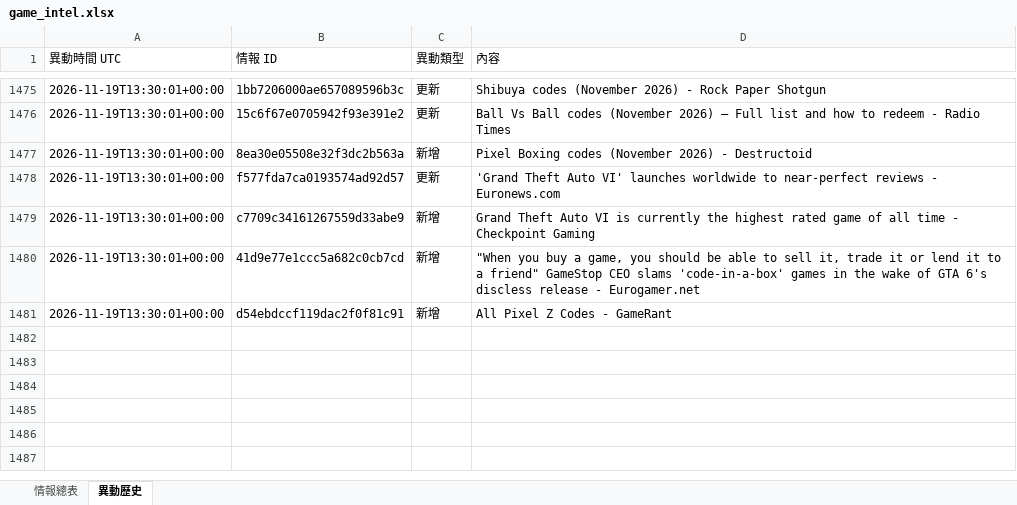
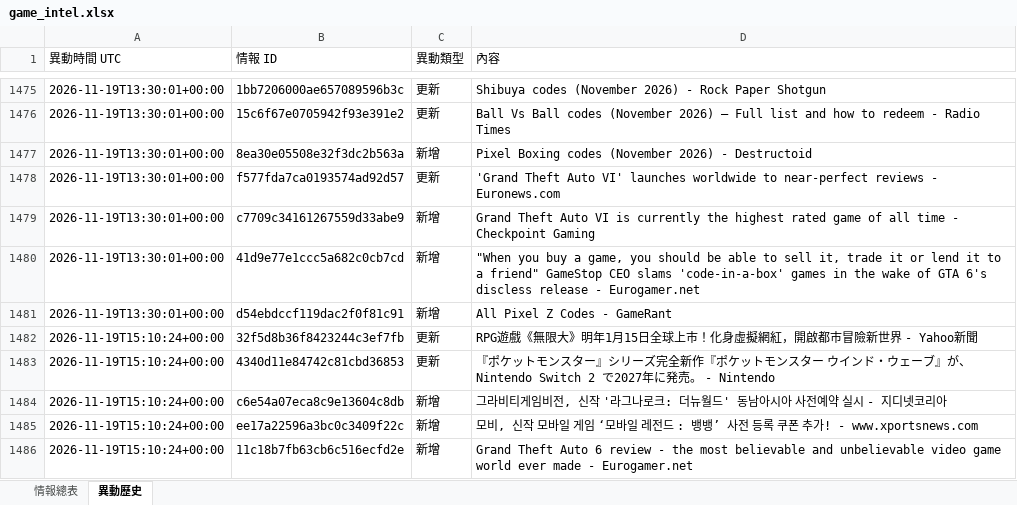
Before and after one commit to jerry000123456789-art/game-intel1, an Excel workbook: docs/game_intel.xlsx, sheet 異動歷史, drawn as a sheet; only a part is shown, gaps mark what is left out; values as stored, in another font and other column widths than the file's, no borders; the diff names each change by its address in the sheet, - before the commit and + after, or states it on an @@ line.

```diff
--- a/docs/game_intel.xlsx (sheet 異動歷史)
+++ b/docs/game_intel.xlsx (sheet 異動歷史)
+row 1482: 2026-11-19T15:10:24+00:00 | 32f5d8b36f8423244c3ef7fb | 更新 | RPG遊戲《無限大》明年1月15日全球上市！化身虛擬網紅，開啟都市冒險新世界 - Yahoo新聞
+row 1483: 2026-11-19T15:10:24+00:00 | 4340d11e84742c81cbd36853 | 更新 | 『ポケットモンスター』シリーズ完全新作『ポケットモンスター ウインド・ウェーブ』が、Nintendo Switch 2 で2027年に発売。 - Nintendo
+row 1484: 2026-11-19T15:10:24+00:00 | c6e54a07eca8c9e13604c8db | 新增 | 그라비티게임비전, 신작 '라그나로크: 더뉴월드' 동남아시아 사전예약 실시 - 지디넷코리아
+row 1485: 2026-11-19T15:10:24+00:00 | ee17a22596a3bc0c3409f22c | 新增 | 모비, 신작 모바일 게임 ‘모바일 레전드 : 뱅뱅’ 사전 등록 쿠폰 추가! - www.xportsnews.com
+row 1486: 2026-11-19T15:10:24+00:00 | 11c18b7fb63cb6c516ecfd2e | 新增 | Grand Theft Auto 6 review - the most believable and unbelievable video game world ever made - Eurogamer.net
```
Also changed, not shown: sheet 情報總表, 4 other files.
